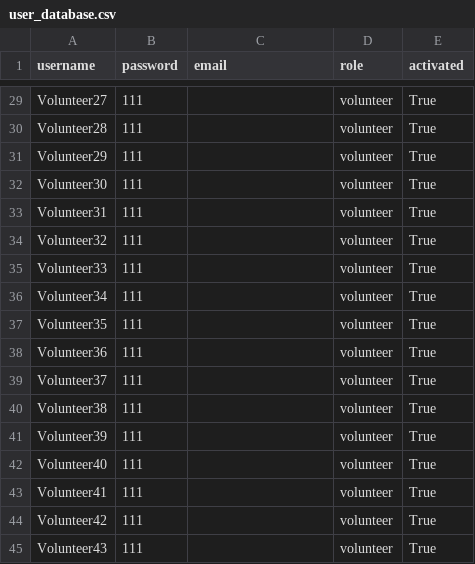
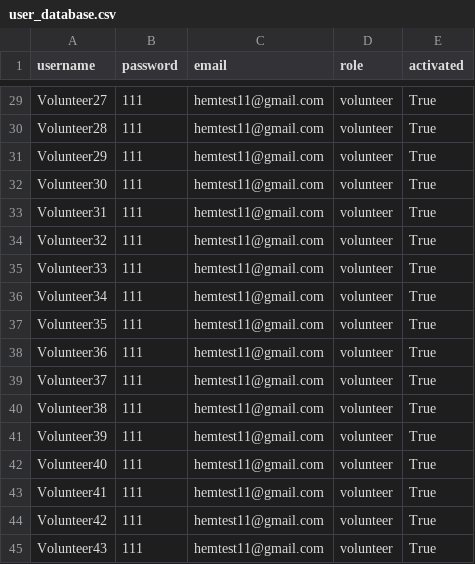
Before and after one commit to KyraCh/introProgramming, a CSV file: user_database.csv, drawn as a sheet; only a part is shown, gaps mark what is left out; the diff covers the shown part only; the diff names each change by its address in the sheet, - before the commit and + after, or states it on an @@ line.

Commit message:
changed dummy email

```diff
--- a/user_database.csv
+++ b/user_database.csv
-C29:C45 (email): (empty)
+C29:C45 (email): hemtest11@gmail.com
```
Also changed, not shown: 27 edited cells elsewhere in this file.
